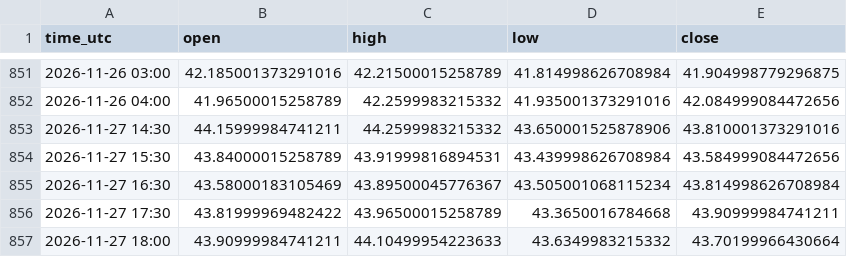
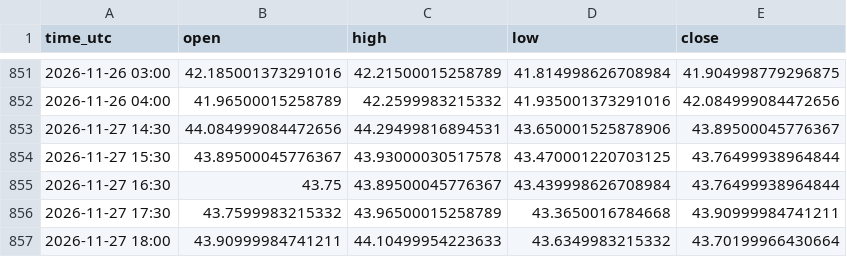
Before and after one commit to jarbays00001/fx-data, a CSV file: data/XAGUSD_H1.csv, drawn as a sheet; only a part is shown, gaps mark what is left out.

```diff
--- a/data/XAGUSD_H1.csv
+++ b/data/XAGUSD_H1.csv
@@ -852,6 +852,6 @@ time_utc,open,high,low,close
 2026-11-26 04:00,41.96500015258789,42.2599983215332,41.935001373291016,42.084999084472656
-2026-11-27 14:30,44.15999984741211,44.2599983215332,43.650001525878906,43.810001373291016
-2026-11-27 15:30,43.84000015258789,43.91999816894531,43.439998626708984,43.584999084472656
-2026-11-27 16:30,43.58000183105469,43.89500045776367,43.505001068115234,43.814998626708984
-2026-11-27 17:30,43.81999969482422,43.96500015258789,43.3650016784668,43.90999984741211
+2026-11-27 14:30,44.084999084472656,44.29499816894531,43.650001525878906,43.89500045776367
+2026-11-27 15:30,43.89500045776367,43.93000030517578,43.470001220703125,43.76499938964844
+2026-11-27 16:30,43.75,43.89500045776367,43.439998626708984,43.76499938964844
+2026-11-27 17:30,43.7599983215332,43.96500015258789,43.3650016784668,43.90999984741211
 2026-11-27 18:00,43.90999984741211,44.10499954223633,43.6349983215332,43.70199966430664
```
Also changed, not shown: data/XAGUSD_H4.csv, data/XAUUSD_H1.csv, 2 other files.
